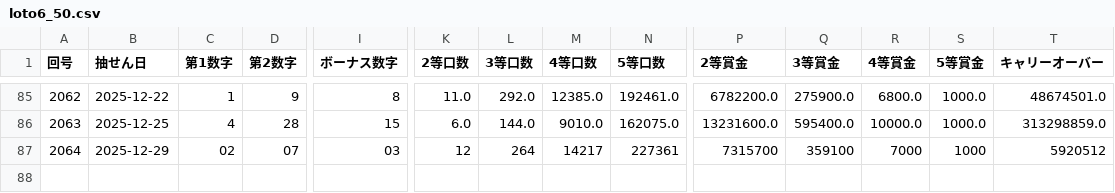
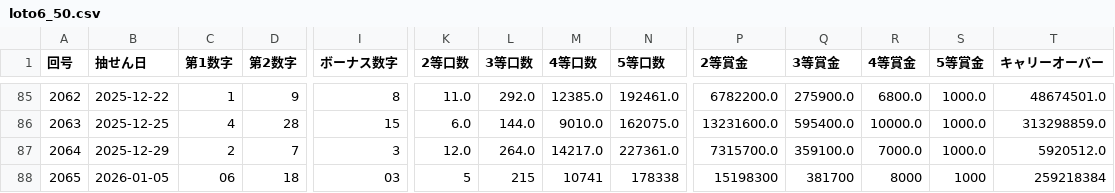
Before and after one commit to Naobro/lototop-app, a CSV file: data/loto6_50.csv, drawn as a sheet; only a part is shown, gaps mark what is left out; rows hold the shown columns only; the diff names each change by its address in the sheet, - before the commit and + after, or states it on an @@ line.

Commit message:
強制コミット: CSV反映

```diff
--- a/data/loto6_50.csv
+++ b/data/loto6_50.csv
-C87 (第1数字): 02
+C87 (第1数字): 2
-D87 (第2数字): 07
+D87 (第2数字): 7
-I87 (ボーナス数字): 03
+I87 (ボーナス数字): 3
-K87 (2等口数): 12
+K87 (2等口数): 12.0
-L87 (3等口数): 264
+L87 (3等口数): 264.0
-M87 (4等口数): 14217
+M87 (4等口数): 14217.0
-N87 (5等口数): 227361
+N87 (5等口数): 227361.0
-P87 (2等賞金): 7315700
+P87 (2等賞金): 7315700.0
-Q87 (3等賞金): 359100
+Q87 (3等賞金): 359100.0
-R87 (4等賞金): 7000
+R87 (4等賞金): 7000.0
-S87 (5等賞金): 1000
+S87 (5等賞金): 1000.0
-T87 (キャリーオーバー): 5920512
+T87 (キャリーオーバー): 5920512.0
+row 88: 2065 | 2026-01-05 | 06 | 18 | 03 | 5 | 215 | 10741 | 178338 | 15198300 | 381700 | 8000 | 1000 | 259218384
```
